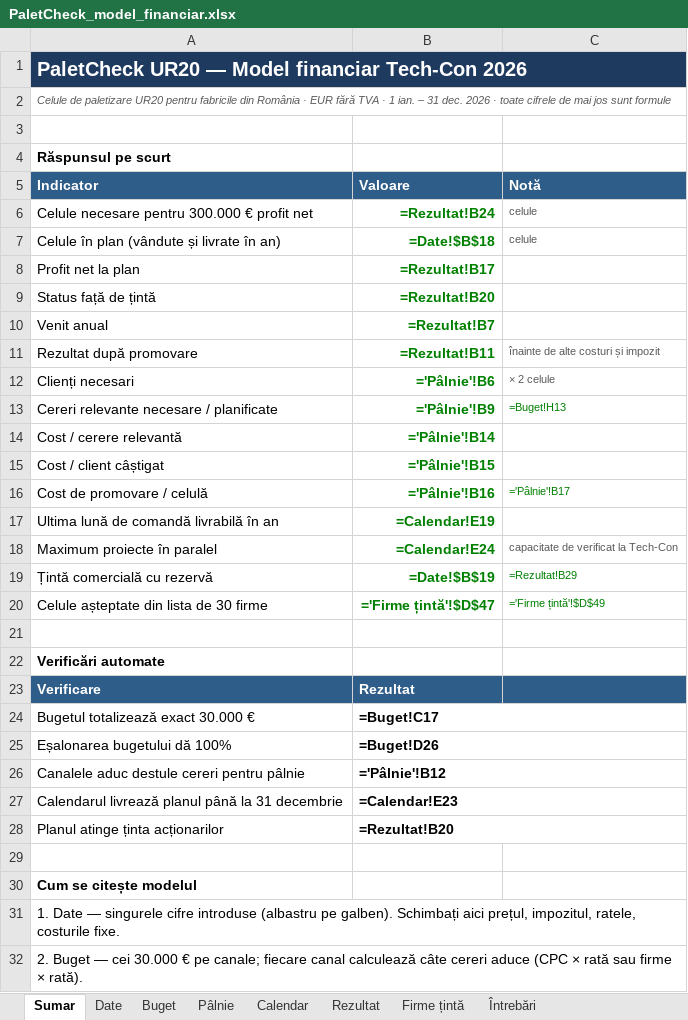
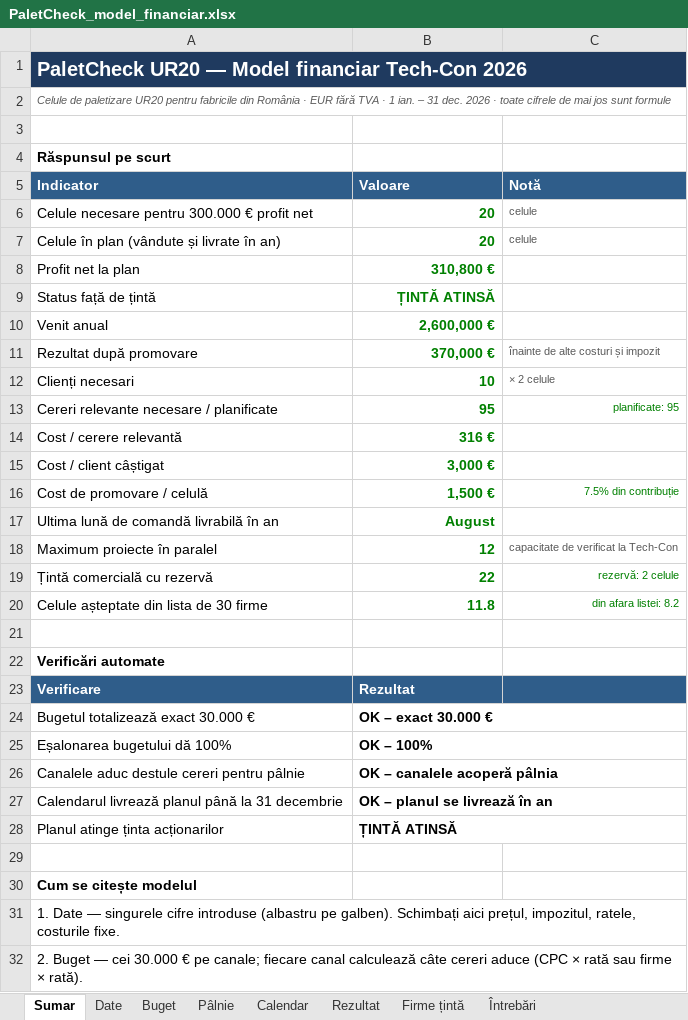
Before and after one commit to 11-andy-11/paletcheck-ur20, an Excel workbook: financiar/PaletCheck_model_financiar.xlsx, sheet Sumar, drawn as a sheet; only a part is shown; values as stored, in another font and other column widths than the file's, no borders; formulas without a stored value are shown as written; conditional formats not drawn; the diff names each change by its address in the sheet, - before the commit and + after, or states it on an @@ line.

```diff
--- a/financiar/PaletCheck_model_financiar.xlsx (sheet Sumar)
+++ b/financiar/PaletCheck_model_financiar.xlsx (sheet Sumar)
-B6 (Valoare): =Rezultat!B24
+B6 (Valoare): 20
-B7 (Valoare): =Date!$B$18
+B7 (Valoare): 20
-B8 (Valoare): =Rezultat!B17
+B8 (Valoare): 310,800 €
-B9 (Valoare): =Rezultat!B20
+B9 (Valoare): ȚINTĂ ATINSĂ
-B10 (Valoare): =Rezultat!B7
+B10 (Valoare): 2,600,000 €
-B11 (Valoare): =Rezultat!B11
+B11 (Valoare): 370,000 €
-B12 (Valoare): ='Pâlnie'!B6
+B12 (Valoare): 10
-B13 (Valoare): ='Pâlnie'!B9
+B13 (Valoare): 95
-C13 (Notă): =Buget!H13
+C13 (Notă): planificate: 95
-B14 (Valoare): ='Pâlnie'!B14
+B14 (Valoare): 316 €
-B15 (Valoare): ='Pâlnie'!B15
+B15 (Valoare): 3,000 €
-B16 (Valoare): ='Pâlnie'!B16
+B16 (Valoare): 1,500 €
-C16 (Notă): ='Pâlnie'!B17
+C16 (Notă): 7.5% din contribuție
-B17 (Valoare): =Calendar!E19
+B17 (Valoare): August
-B18 (Valoare): =Calendar!E24
+B18 (Valoare): 12
-B19 (Valoare): =Date!$B$19
+B19 (Valoare): 22
-C19 (Notă): =Rezultat!B29
+C19 (Notă): rezervă: 2 celule
-B20 (Valoare): ='Firme țintă'!$D$47
+B20 (Valoare): 11.8
-C20 (Notă): ='Firme țintă'!$D$49
+C20 (Notă): din afara listei: 8.2
-B24 (Valoare): =Buget!C17
+B24 (Valoare): OK – exact 30.000 €
-B25 (Valoare): =Buget!D26
+B25 (Valoare): OK – 100%
-B26 (Valoare): ='Pâlnie'!B12
+B26 (Valoare): OK – canalele acoperă pâlnia
-B27 (Valoare): =Calendar!E23
+B27 (Valoare): OK – planul se livrează în an
-B28 (Valoare): =Rezultat!B20
+B28 (Valoare): ȚINTĂ ATINSĂ
```
Also changed, not shown: sheet Rezultat, sheet Firme țintă, sheet Pâlnie, sheet Calendar, sheet Buget.
